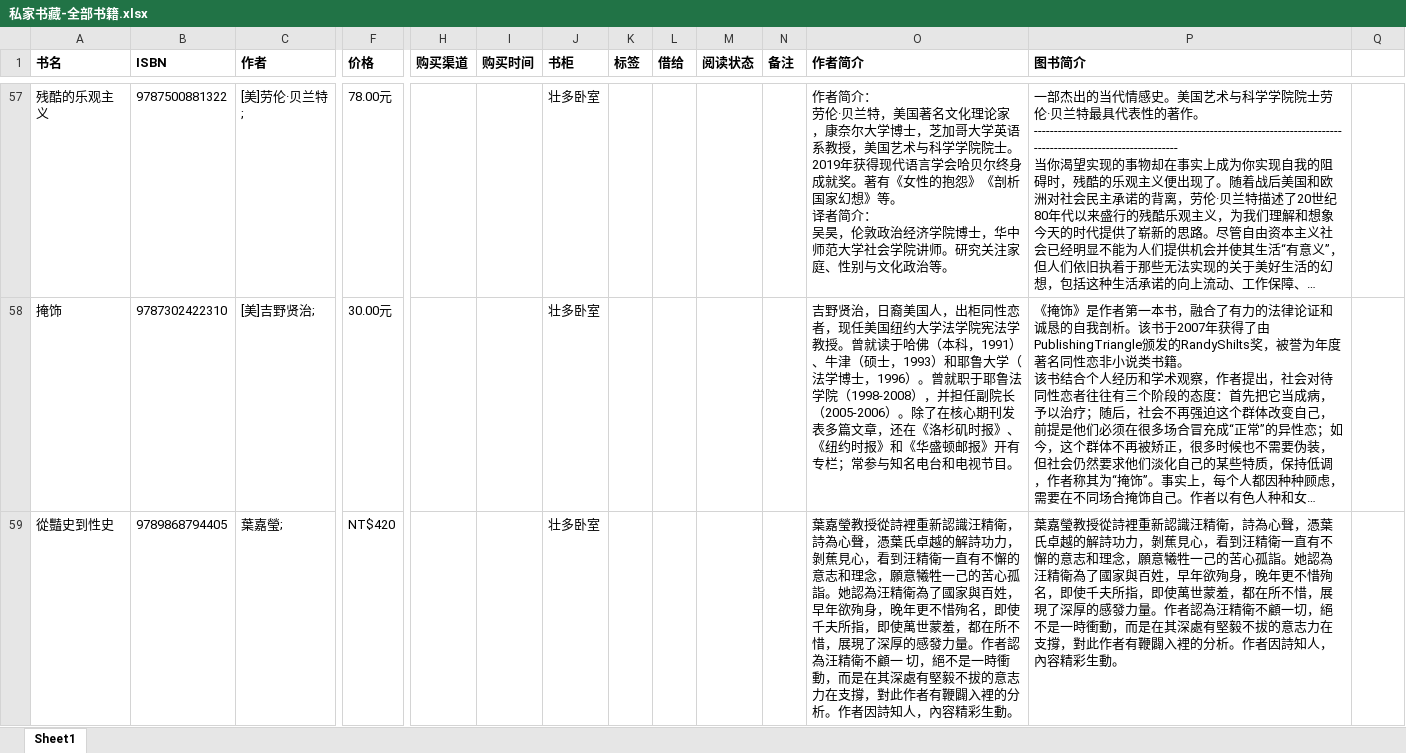
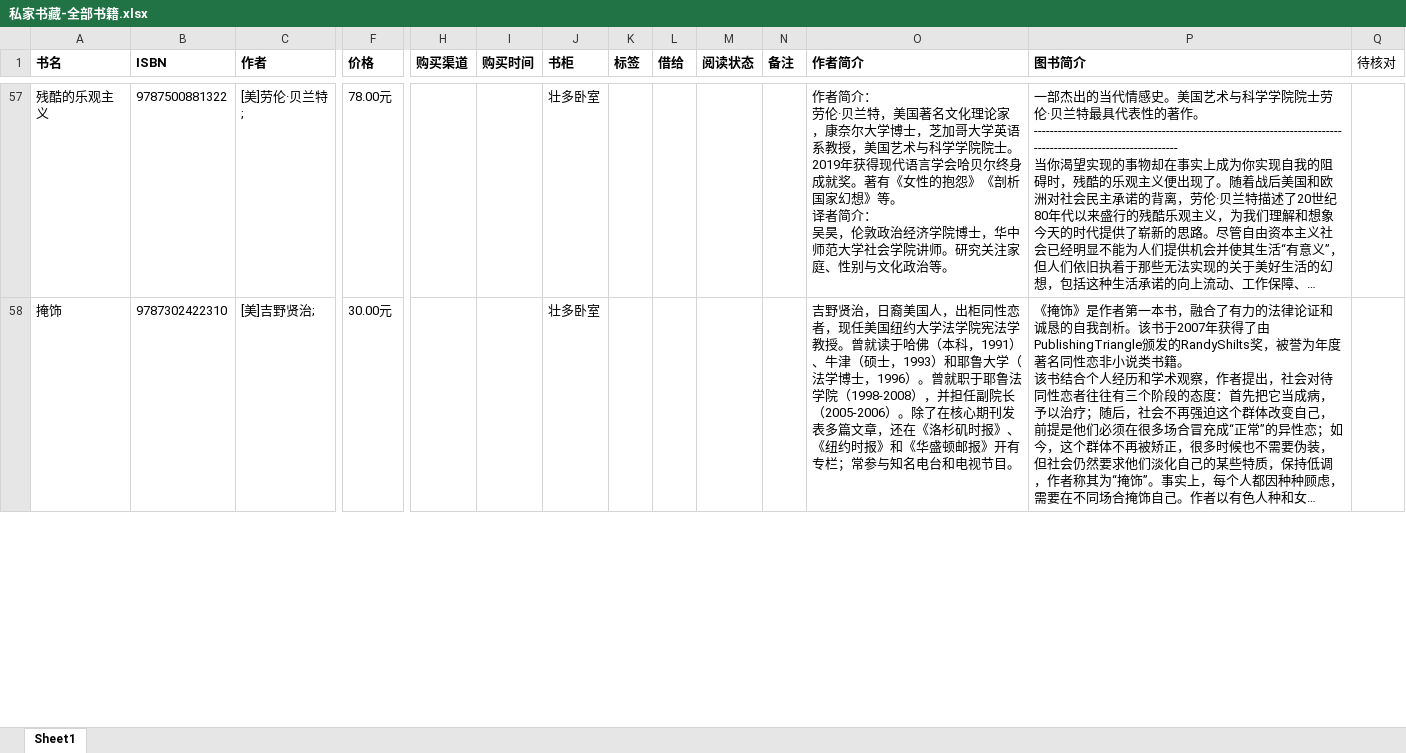
Before and after one commit to ygc-shudan/ygc-shudan.github.io, an Excel workbook: 私家书藏-全部书籍.xlsx, sheet Sheet1, drawn as a sheet; only a part is shown, gaps mark what is left out; long unchanged cells end in …; values as stored, in another font and other column widths than the file's, no borders; removed rows and columns are numbered as before the commit, all else as after; rows hold the shown columns only; the diff covers the shown part only; the diff names each change by its address in the sheet, - before the commit and + after, or states it on an @@ line.

```diff
--- a/私家书藏-全部书籍.xlsx (sheet Sheet1)
+++ b/私家书藏-全部书籍.xlsx (sheet Sheet1)
-Q1: (empty)
+Q1: 待核对
-row 59: 從豔史到性史 | 9789868794405 | 葉嘉瑩; | NT$420 |  |  | 壮多卧室 |  |  |  |  | 葉嘉瑩教授從詩裡重新認識汪精衛，詩為心聲，憑葉氏卓越的解詩功力，剝蕉見心，看到汪精衛一直有不懈的意志和理念，願意犧牲一己的苦心孤詣。她認為汪精衛為了國家與百姓，早年欲殉身，晚年更不惜殉名，即使千夫所指，即使萬世蒙羞，都在所不惜，展現了深厚的感發力量。作者認為汪精衛不顧一 切，絕不是一時衝動，而是在其深處有堅毅不拔的意志力在支撐，對此作者有鞭闢入裡的分析。作者因詩知人，內容精彩生動。 | 葉嘉瑩教授從詩裡重新認識汪精衛，詩為心聲，憑葉氏卓越的解詩功力，剝蕉見心，看到汪精衛一直有不懈的意志和理念，願意犧牲一己的苦心孤詣。她認為汪精衛為了國家與百姓，早年欲殉身，晚年更不惜殉名，即使千夫所指，即使萬世蒙羞，都在所不惜，展現了深厚的感發力量。作者認為汪精衛不顧一切，絕不是一時衝動，而是在其深處有堅毅不拔的意志力在支撐，對此作者有鞭闢入裡的分析。作者因詩知人，內容精彩生動。
```
Also changed, not shown: 85 added rows elsewhere in this sheet, 4 other files.
